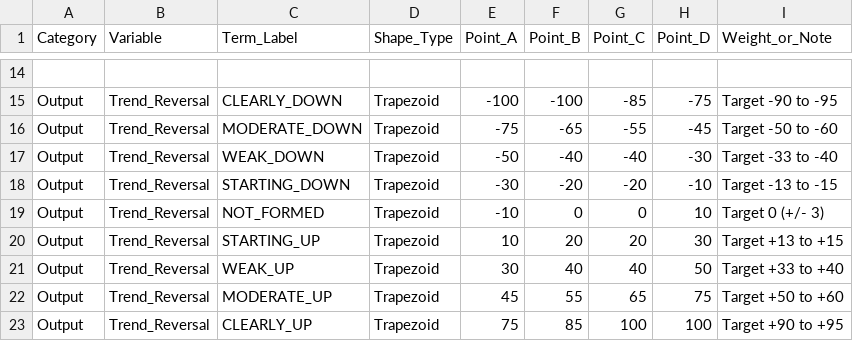
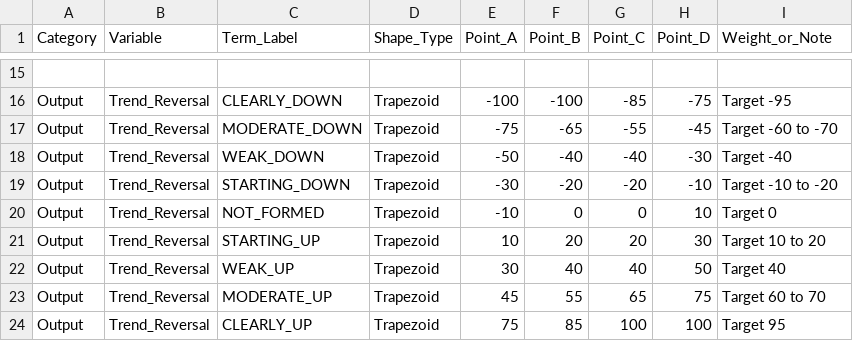
Before and after one commit to taaaaannnnnn/FuzzyMQ5, a CSV file: Documentation/fuzzy_logic_specs.csv, drawn as a sheet; only a part is shown, gaps mark what is left out; addresses are those after the commit; the diff covers the shown part only; the diff names each change by its address in the sheet, - before the commit and + after, or states it on an @@ line.

```diff
--- a/Documentation/fuzzy_logic_specs.csv
+++ b/Documentation/fuzzy_logic_specs.csv
-I16 (Weight_or_Note): Target -90 to -95
+I16 (Weight_or_Note): Target -95
-I17 (Weight_or_Note): Target -50 to -60
+I17 (Weight_or_Note): Target -60 to -70
-I18 (Weight_or_Note): Target -33 to -40
+I18 (Weight_or_Note): Target -40
-I19 (Weight_or_Note): Target -13 to -15
+I19 (Weight_or_Note): Target -10 to -20
-I20 (Weight_or_Note): Target 0 (+/- 3)
+I20 (Weight_or_Note): Target 0
-I21 (Weight_or_Note): Target +13 to +15
+I21 (Weight_or_Note): Target 10 to 20
-I22 (Weight_or_Note): Target +33 to +40
+I22 (Weight_or_Note): Target 40
-I23 (Weight_or_Note): Target +50 to +60
+I23 (Weight_or_Note): Target 60 to 70
-I24 (Weight_or_Note): Target +90 to +95
+I24 (Weight_or_Note): Target 95
```
Also changed, not shown: 1 added row and 34 edited cells elsewhere in this file, Documentation/rules.csv, 3 other files.
